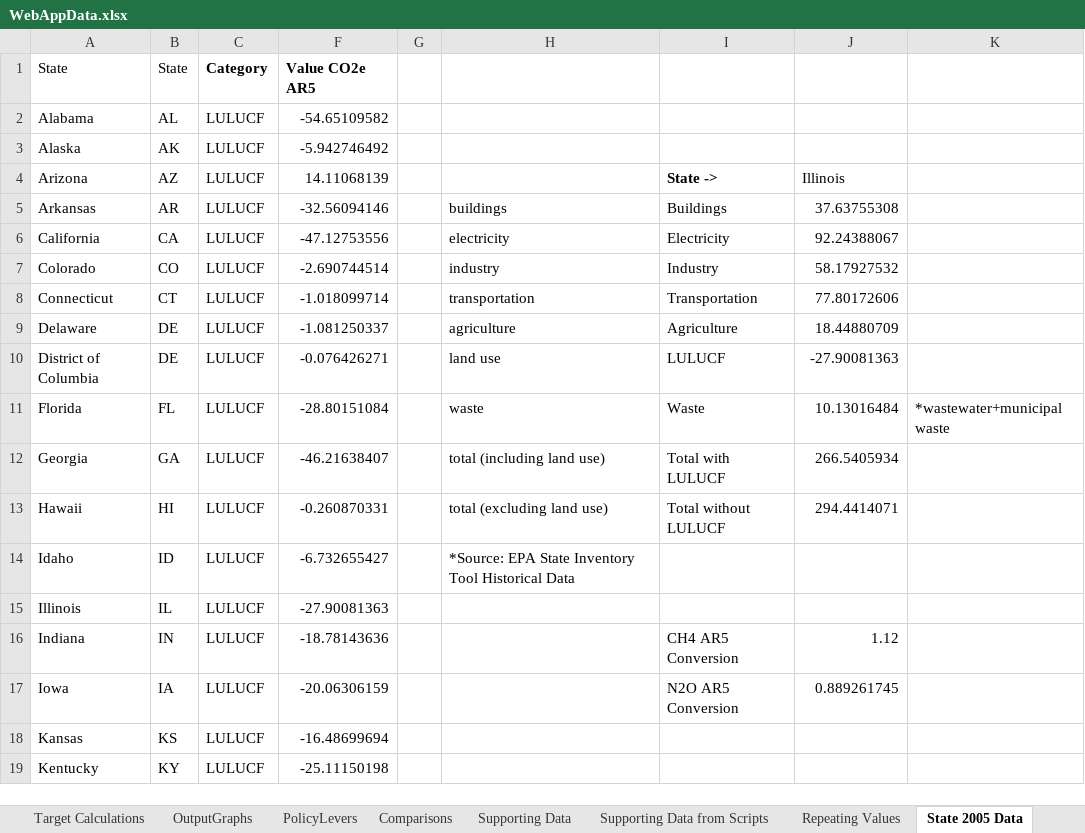
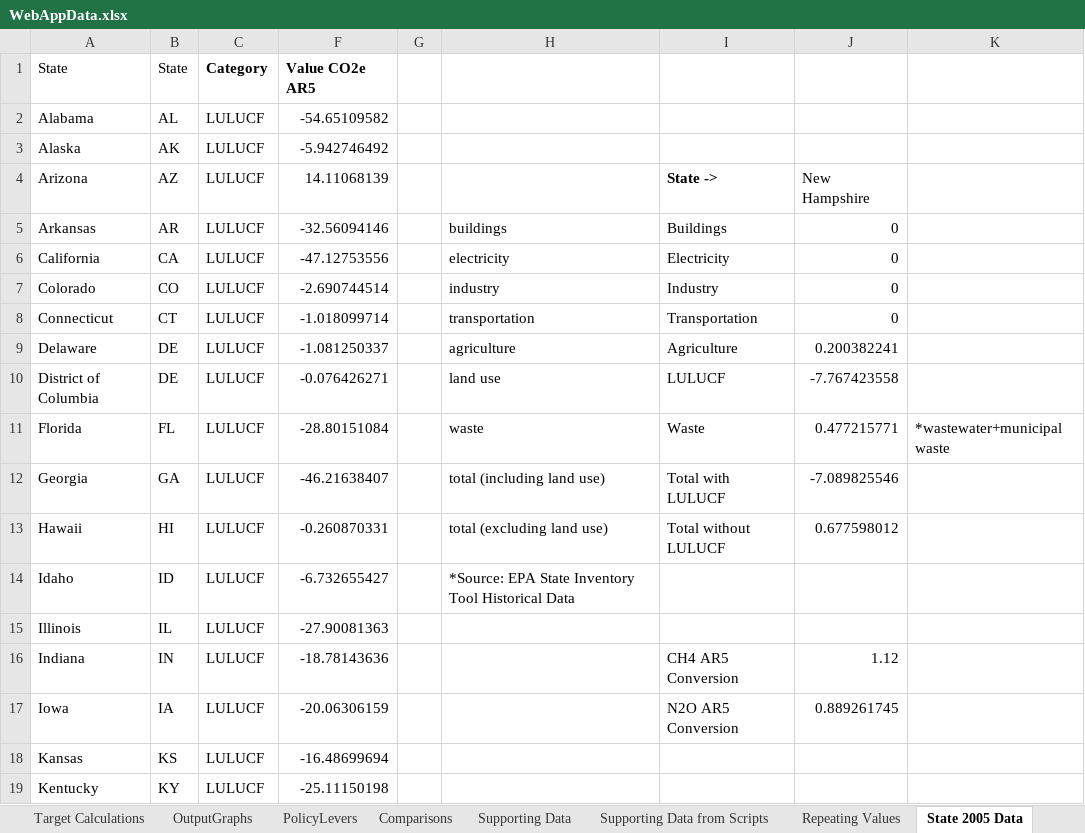
Before and after one commit to EnergyInnovation/eps-newhampshire, an Excel workbook: WebAppData.xlsx, sheet State 2005 Data, drawn as a sheet; only a part is shown; values as stored, in another font and other column widths than the file's, no borders; the diff names each change by its address in the sheet, - before the commit and + after, or states it on an @@ line.

```diff
--- a/WebAppData.xlsx (sheet State 2005 Data)
+++ b/WebAppData.xlsx (sheet State 2005 Data)
-J4: Illinois
+J4: New Hampshire
-J5: 37.63755308
+J5: 0
-J6: 92.24388067
+J6: 0
-J7: 58.17927532
+J7: 0
-J8: 77.80172606
+J8: 0
-J9: 18.44880709
+J9: 0.200382241
-J10: -27.90081363
+J10: -7.767423558
-J11: 10.13016484
+J11: 0.477215771
-J12: 266.5405934
+J12: -7.089825546
-J13: 294.4414071
+J13: 0.677598012
```
Also changed, not shown: sheet Supporting Data, sheet Target Calculations, sheet PolicyLevers, sheet Repeating Values, sheet About, formulas that keep their value, 2 other files.
